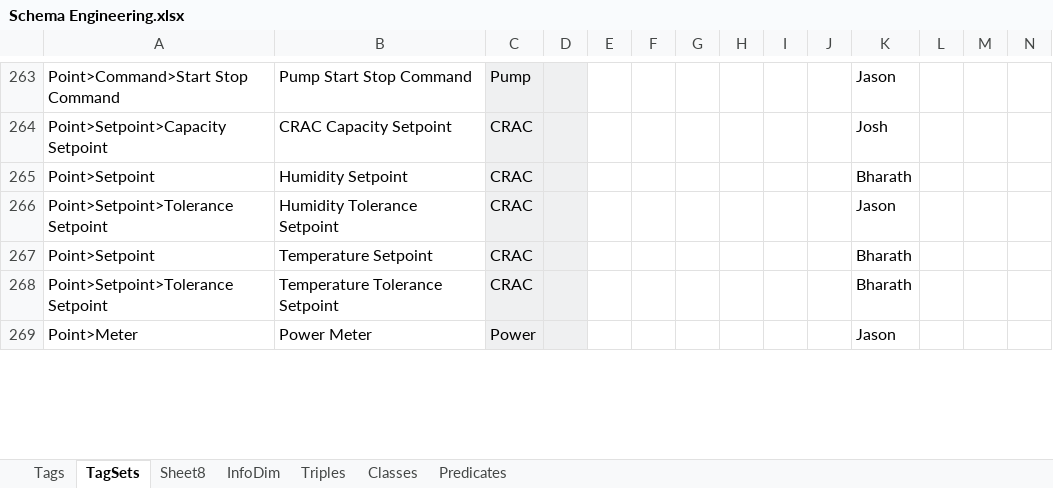
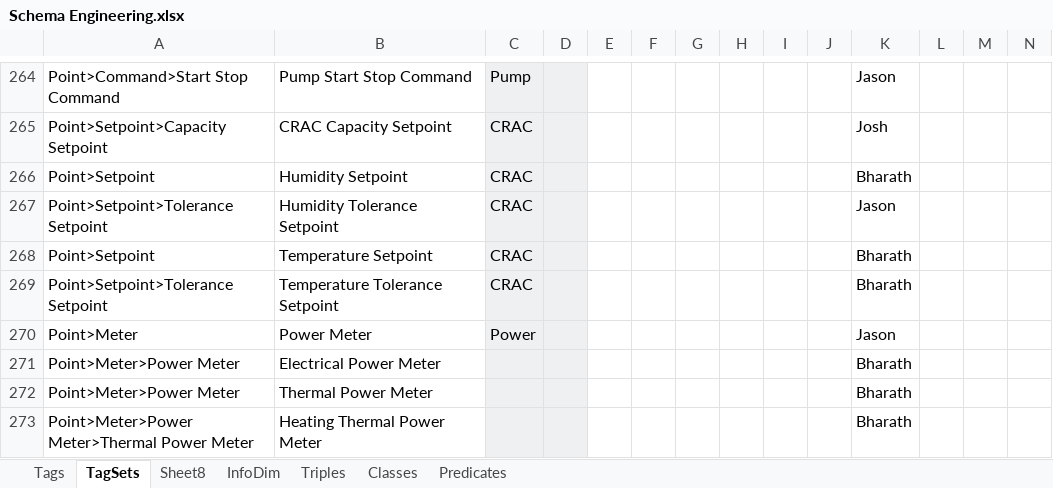
Before and after one commit to aslakjohansen/GroundTruth-1, an Excel workbook: BuildingSchema/Schema Engineering.xlsx, sheet TagSets, drawn as a sheet; only a part is shown, gaps mark what is left out; values as stored, in another font and other column widths than the file's, no borders; charts and pictures and conditional formats not drawn; the diff covers the shown part only; the diff names each change by its address in the sheet, - before the commit and + after, or states it on an @@ line.

Commit message:
Adding power meters to ebu3b

```diff
--- a/BuildingSchema/Schema Engineering.xlsx (sheet TagSets)
+++ b/BuildingSchema/Schema Engineering.xlsx (sheet TagSets)
+row 271: Point>Meter>Power Meter | Electrical Power Meter |  |  |  |  |  |  |  |  | Bharath
+row 272: Point>Meter>Power Meter | Thermal Power Meter |  |  |  |  |  |  |  |  | Bharath
+row 273: Point>Meter>Power Meter>Thermal Power Meter | Heating Thermal Power Meter |  |  |  |  |  |  |  |  | Bharath
```
Also changed, not shown: 5 added rows and 5 edited cells elsewhere in this sheet, sheet Predicates, 4 other files.
